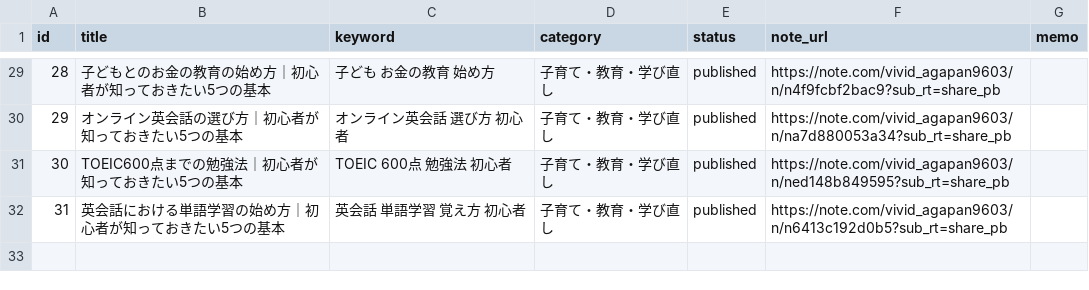
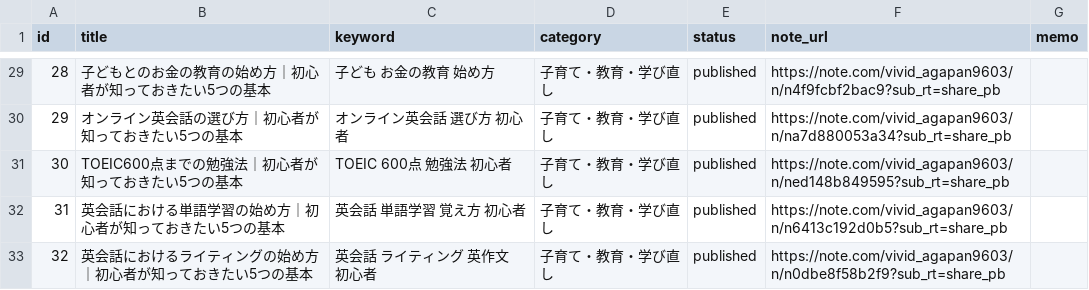
Before and after one commit to ryunosukes0820-ai/ai-side-business, a CSV file: note-auto/topics.csv, drawn as a sheet; only a part is shown, gaps mark what is left out; the diff names each change by its address in the sheet, - before the commit and + after, or states it on an @@ line.

```diff
--- a/note-auto/topics.csv
+++ b/note-auto/topics.csv
+row 33: 32 | 英会話におけるライティングの始め方｜初心者が知っておきたい5つの基本 | 英会話 ライティング 英作文 初心者 | 子育て・教育・学び直し | published | https://note.com/vivid_agapan9603/n/n0dbe8f58b2f9?sub_rt=share_pb
```
Also changed, not shown: note-auto/social/promotions.csv, 3 other files.
